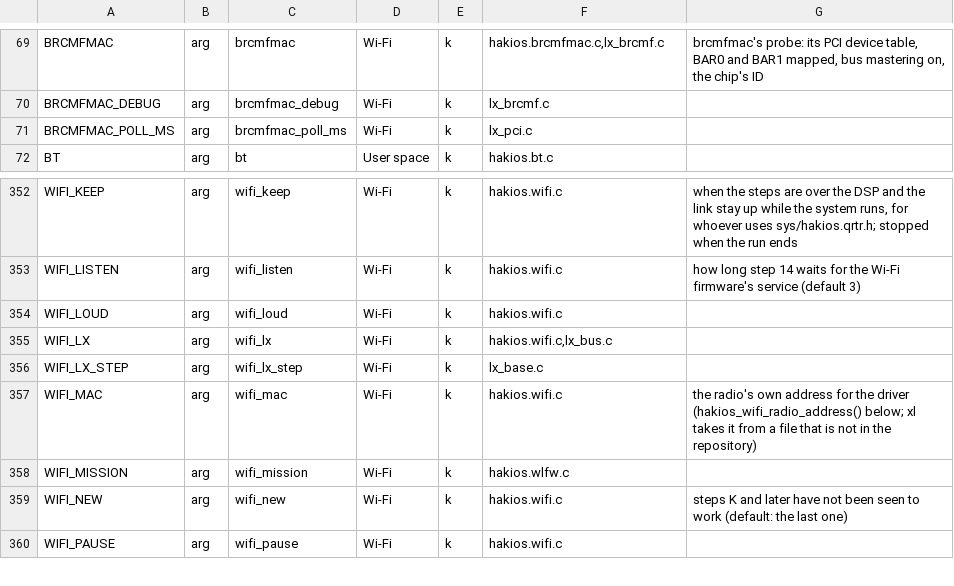
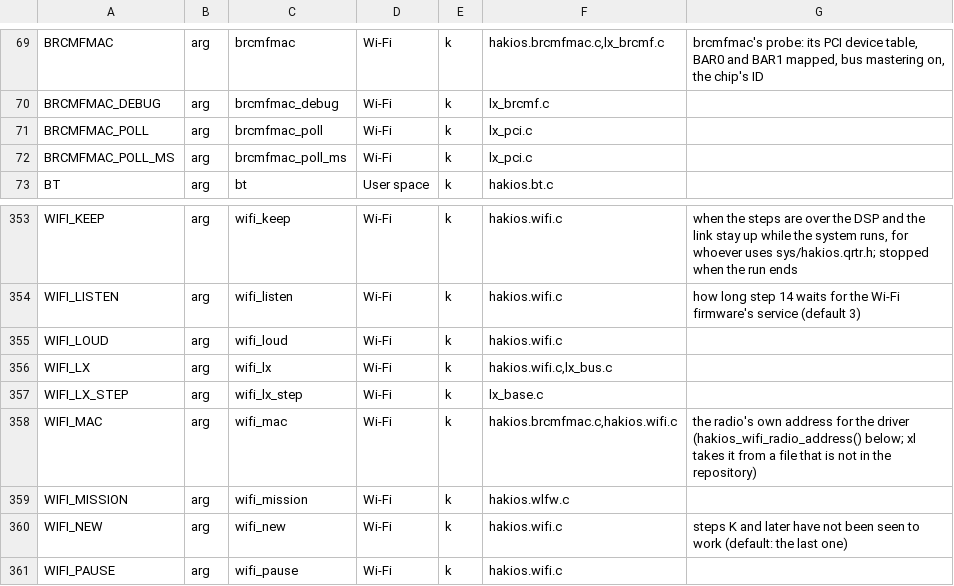
Before and after one commit to Scion-Project/hackios-xnu-kernel, a TSV file: configs/symbols.tsv, drawn as a sheet; only a part is shown, gaps mark what is left out.

Commit message:
starlte Wi-Fi: INTx on SPI 253, the phone's address, the radio unpowered on the way back (brcmfmac=5, 6)
brcmfmac=5: the BCM4361's interrupt by INTx in place of the thread that looks. The kernel's
side (hakios.brcmfmac.c, lx_os_irq_line_*() of sys/hakios.lx.h) attaches SPI 253 (INTID 285)
level-triggered on the GIC, masks it in interrupt context, clears the root complex's latch
(ELBI PCIE_IRQ_PULSE, hakios_exynos_pcie_intx_ack()) on its thread and calls brcmfmac's
handlers, then unmasks. ELBI's PCIE_IRQ_EN_PULSE gets INTA..INTD, the TOE, LEVEL and SPECIAL
sources off, as Android's exynos_pcie_enable_interrupts() writes. brcmfmac_poll=1 keeps the
polling thread.

brcmfmac=6: the phone's address, boot-arg wifi_mac or fw/mac.info (the phone's
/efs/wifi/.mac.info, put there by userland/build.sh unless SHARE=1), parsed by
sys/hakios.macaddr.h and given to brcmfmac through brcmf_dmi_probe() (lx_board.c; the
object is built with CONFIG_DMI so that brcmf_get_module_param() calls ours). brcmfmac sets
it in the firmware (cur_etheraddr) at step 4. brcmfmac=7 also turns firmware roaming off.

The way back to the loader, on PR 117's hakios_exynos_pcie_quiesce() (loader_return()'s
entry for this chip: PERST# low, WLAN_REG_ON low): that function now also clears ELBI's INTx
enables and latch first. hakios_wifi_stop() (brcmfmac's, weak; a run ending in order, on a
thread) runs lx_stop() if brcmfmac got as far as brcmf_attach() (a new hook in
bcm4361.patch says so), then calls hakios_exynos_pcie_quiesce() itself, so that the chip is
reset and unpowered right after the driver lets it go; loader_return()'s call then does
nothing. hakios_wifi_quiesce() (after a panic: no lock, no sleep) only masks SPI 253. The
endpoint's configuration space is not touched on the way back: its link may be down by then.

The kernel's side also has what the station of the next commit needs: en0 made early on the
phone's address (brcmfmac=7) and the network of fw/network asked for once the station is
there (brcmfmac=8; only with WIFI_STA, which frankel's kernel leaves out).

Checked on the Mac mini: tools/mk-brcmfmac.sh builds the object; tools/brcmfmac-test.py
passes (the .mac.info parser, the patch's hooks); the S9 kernel builds and links with it.
Nothing of this has run on the phone.

```diff
--- a/configs/symbols.tsv
+++ b/configs/symbols.tsv
@@ -70,2 +70,3 @@ BRCMFMAC	arg	brcmfmac	Wi-Fi	k	hakios.brcmfmac.c,lx_brcmf.c	brcmfmac's probe: its
 BRCMFMAC_DEBUG	arg	brcmfmac_debug	Wi-Fi	k	lx_brcmf.c	
+BRCMFMAC_POLL	arg	brcmfmac_poll	Wi-Fi	k	lx_pci.c	
 BRCMFMAC_POLL_MS	arg	brcmfmac_poll_ms	Wi-Fi	k	lx_pci.c	
@@ -356,3 +357,3 @@ WIFI_LX	arg	wifi_lx	Wi-Fi	k	hakios.wifi.c,lx_bus.c
 WIFI_LX_STEP	arg	wifi_lx_step	Wi-Fi	k	lx_base.c	
-WIFI_MAC	arg	wifi_mac	Wi-Fi	k	hakios.wifi.c	the radio's own address for the driver (hakios_wifi_radio_address() below; xl takes it from a file that is not in the repository)
+WIFI_MAC	arg	wifi_mac	Wi-Fi	k	hakios.brcmfmac.c,hakios.wifi.c	the radio's own address for the driver (hakios_wifi_radio_address() below; xl takes it from a file that is not in the repository)
 WIFI_MISSION	arg	wifi_mission	Wi-Fi	k	hakios.wlfw.c	
```
Also changed, not shown: 18 other files.
